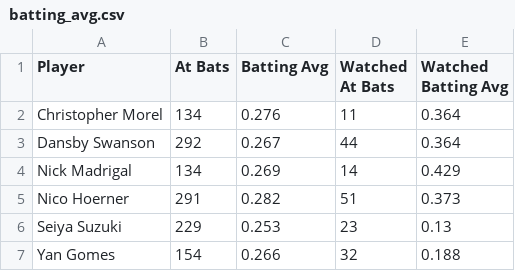
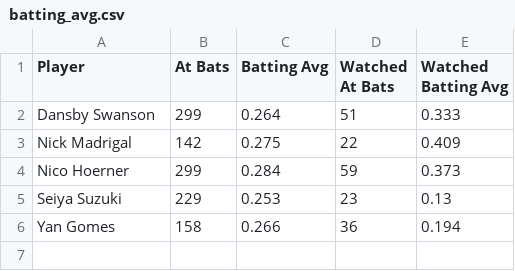
Before and after one commit to tonyfleck76/tonyfleck76.github.io, a CSV file: docs/_data/batting_avg.csv, drawn as a sheet.

```diff
--- a/docs/_data/batting_avg.csv
+++ b/docs/_data/batting_avg.csv
@@ -1,7 +1,6 @@
 Player,At Bats,Batting Avg,Watched At Bats,Watched Batting Avg
-Christopher Morel,134,0.276,11,0.364
-Dansby Swanson,292,0.267,44,0.364
-Nick Madrigal,134,0.269,14,0.429
-Nico Hoerner,291,0.282,51,0.373
+Dansby Swanson,299,0.264,51,0.333
+Nick Madrigal,142,0.275,22,0.409
+Nico Hoerner,299,0.284,59,0.373
 Seiya Suzuki,229,0.253,23,0.13
-Yan Gomes,154,0.266,32,0.188
+Yan Gomes,158,0.266,36,0.194
```
Also changed, not shown: 2 other files.
